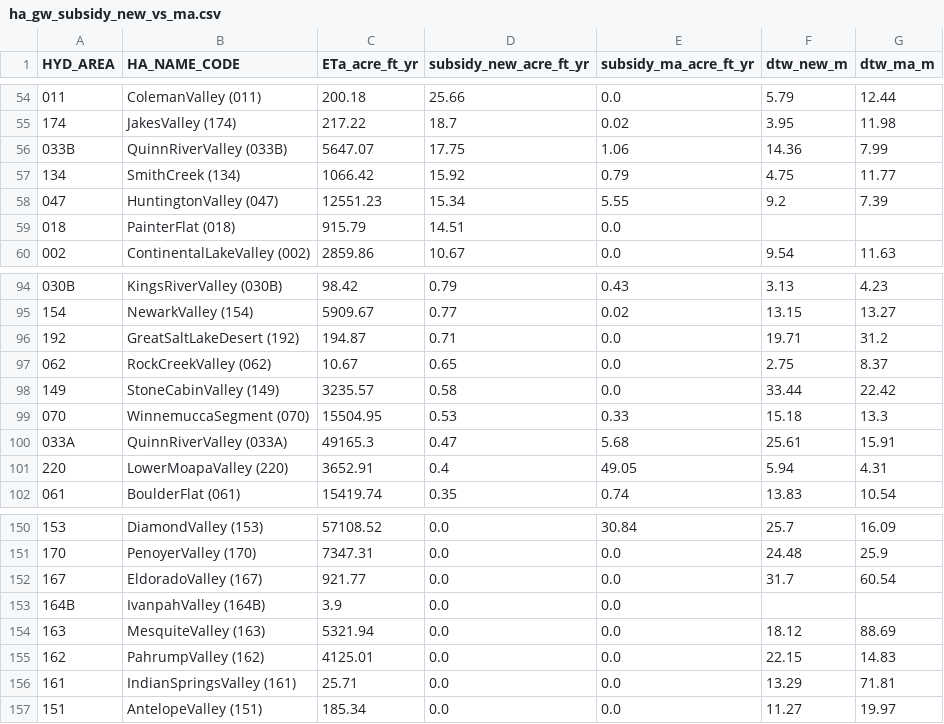
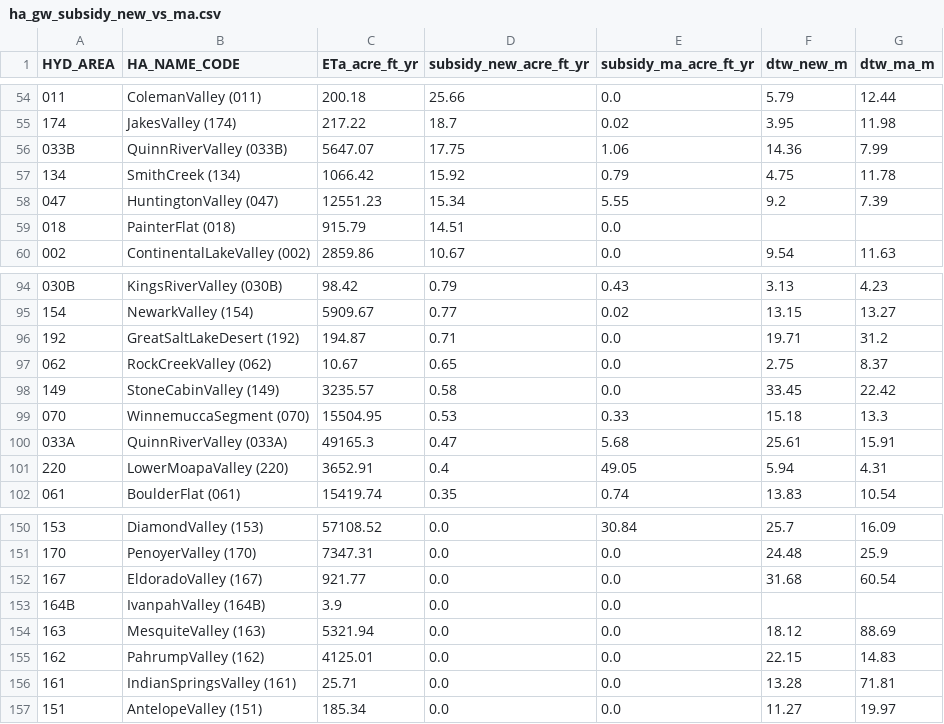
Before and after one commit to DRI-NWI/nwi-t1-ag-water-use, a CSV file: docs/tables/ha_gw_subsidy_new_vs_ma.csv, drawn as a sheet; only a part is shown, gaps mark what is left out; the diff covers the shown part only.

```diff
--- a/docs/tables/ha_gw_subsidy_new_vs_ma.csv
+++ b/docs/tables/ha_gw_subsidy_new_vs_ma.csv
@@ -56,3 +56,3 @@ HYD_AREA,HA_NAME_CODE,ETa_acre_ft_yr,subsidy_new_acre_ft_yr,subsidy_ma_acre_ft_y
 033B,QuinnRiverValley (033B),5647.07,17.75,1.06,14.36,7.99
-134,SmithCreek (134),1066.42,15.92,0.79,4.75,11.77
+134,SmithCreek (134),1066.42,15.92,0.79,4.75,11.78
 047,HuntingtonValley (047),12551.23,15.34,5.55,9.2,7.39
@@ -97,3 +97,3 @@ HYD_AREA,HA_NAME_CODE,ETa_acre_ft_yr,subsidy_new_acre_ft_yr,subsidy_ma_acre_ft_y
 062,RockCreekValley (062),10.67,0.65,0.0,2.75,8.37
-149,StoneCabinValley (149),3235.57,0.58,0.0,33.44,22.42
+149,StoneCabinValley (149),3235.57,0.58,0.0,33.45,22.42
 070,WinnemuccaSegment (070),15504.95,0.53,0.33,15.18,13.3
@@ -151,3 +151,3 @@ HYD_AREA,HA_NAME_CODE,ETa_acre_ft_yr,subsidy_new_acre_ft_yr,subsidy_ma_acre_ft_y
 170,PenoyerValley (170),7347.31,0.0,0.0,24.48,25.9
-167,EldoradoValley (167),921.77,0.0,0.0,31.7,60.54
+167,EldoradoValley (167),921.77,0.0,0.0,31.68,60.54
 164B,IvanpahValley (164B),3.9,0.0,0.0,,
@@ -155,3 +155,3 @@ HYD_AREA,HA_NAME_CODE,ETa_acre_ft_yr,subsidy_new_acre_ft_yr,subsidy_ma_acre_ft_y
 162,PahrumpValley (162),4125.01,0.0,0.0,22.15,14.83
-161,IndianSpringsValley (161),25.71,0.0,0.0,13.29,71.81
+161,IndianSpringsValley (161),25.71,0.0,0.0,13.28,71.81
 151,AntelopeValley (151),185.34,0.0,0.0,11.27,19.97
```
Also changed, not shown: 11 edited cells elsewhere in this file, 1 other file.
